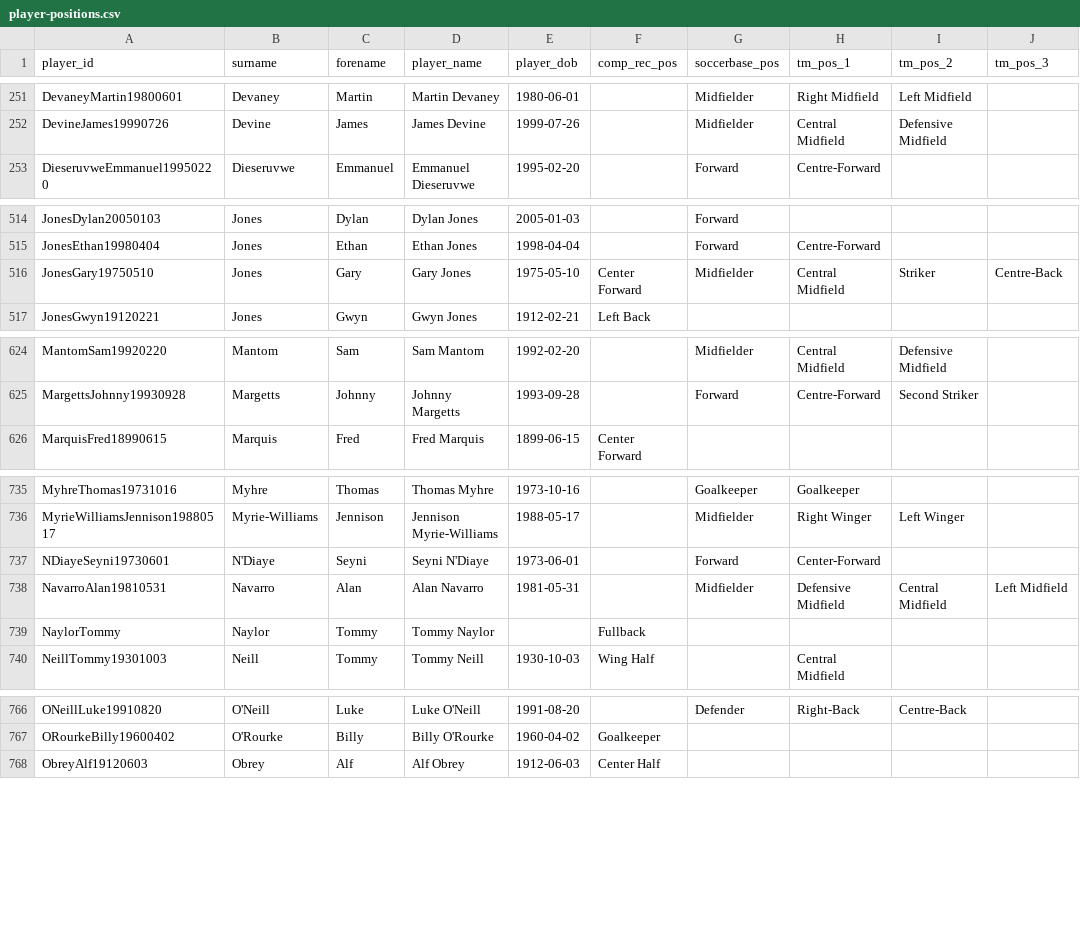
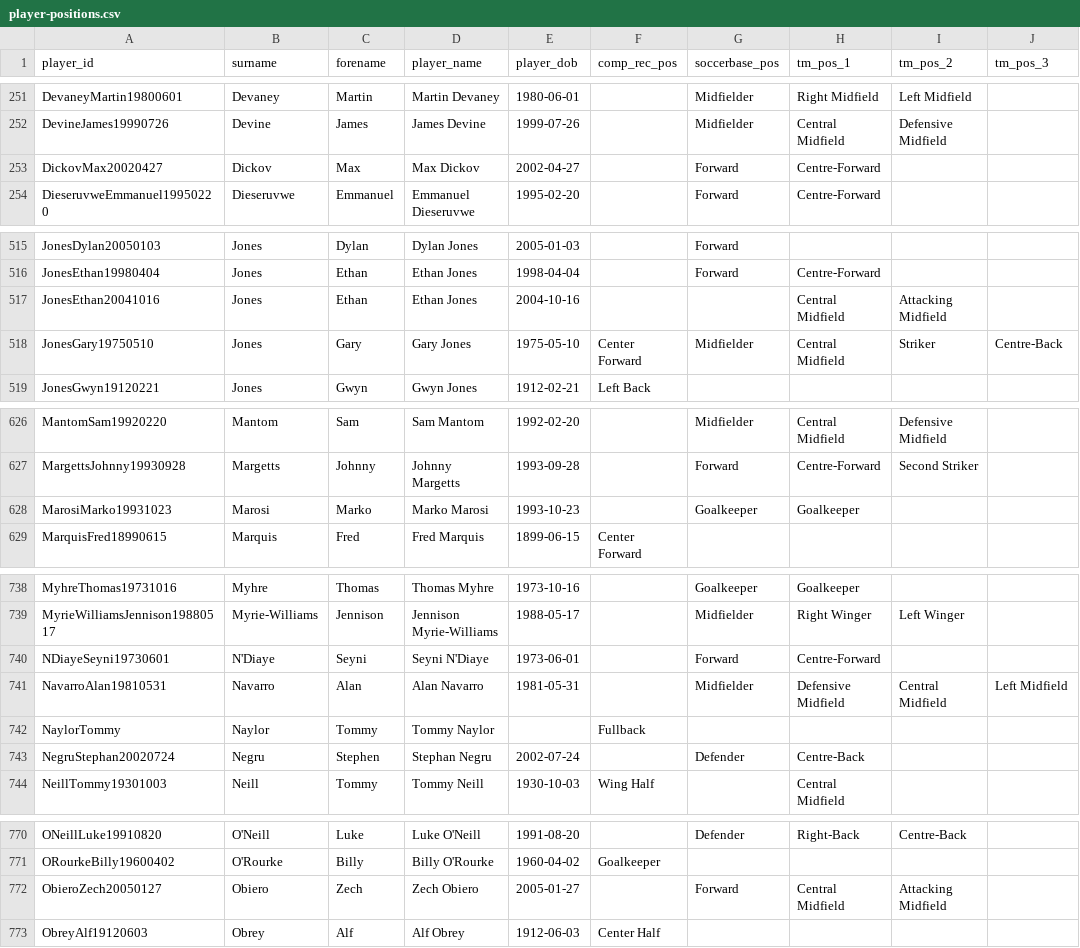
Before and after one commit to petebrown/wrangle-player-positions, a CSV file: output/player-positions.csv, drawn as a sheet; only a part is shown, gaps mark what is left out; the diff covers the shown part only.

```diff
--- a/output/player-positions.csv
+++ b/output/player-positions.csv
@@ -252,2 +252,3 @@ DevaneyMartin19800601,Devaney,Martin,Martin Devaney,1980-06-01,,Midfielder,Right
 DevineJames19990726,Devine,James,James Devine,1999-07-26,,Midfielder,Central Midfield,Defensive Midfield,
+DickovMax20020427,Dickov,Max,Max Dickov,2002-04-27,,Forward,Centre-Forward,,
 DieseruvweEmmanuel19950220,Dieseruvwe,Emmanuel,Emmanuel Dieseruvwe,1995-02-20,,Forward,Centre-Forward,,
@@ -515,2 +516,3 @@ JonesDylan20050103,Jones,Dylan,Dylan Jones,2005-01-03,,Forward,,,
 JonesEthan19980404,Jones,Ethan,Ethan Jones,1998-04-04,,Forward,Centre-Forward,,
+JonesEthan20041016,Jones,Ethan,Ethan Jones,2004-10-16,,,Central Midfield,Attacking Midfield,
 JonesGary19750510,Jones,Gary,Gary Jones,1975-05-10,Center Forward,Midfielder,Central Midfield,Striker,Centre-Back
@@ -625,2 +627,3 @@ MantomSam19920220,Mantom,Sam,Sam Mantom,1992-02-20,,Midfielder,Central Midfield,
 MargettsJohnny19930928,Margetts,Johnny,Johnny Margetts,1993-09-28,,Forward,Centre-Forward,Second Striker,
+MarosiMarko19931023,Marosi,Marko,Marko Marosi,1993-10-23,,Goalkeeper,Goalkeeper,,
 MarquisFred18990615,Marquis,Fred,Fred Marquis,1899-06-15,Center Forward,,,,
@@ -736,5 +739,6 @@ MyhreThomas19731016,Myhre,Thomas,Thomas Myhre,1973-10-16,,Goalkeeper,Goalkeeper,
 MyrieWilliamsJennison19880517,Myrie-Williams,Jennison,Jennison Myrie-Williams,1988-05-17,,Midfielder,Right Winger,Left Winger,
-NDiayeSeyni19730601,N'Diaye,Seyni,Seyni N'Diaye,1973-06-01,,Forward,Center-Forward,,
+NDiayeSeyni19730601,N'Diaye,Seyni,Seyni N'Diaye,1973-06-01,,Forward,Centre-Forward,,
 NavarroAlan19810531,Navarro,Alan,Alan Navarro,1981-05-31,,Midfielder,Defensive Midfield,Central Midfield,Left Midfield
 NaylorTommy,Naylor,Tommy,Tommy Naylor,,Fullback,,,,
+NegruStephan20020724,Negru,Stephen,Stephan Negru,2002-07-24,,Defender,Centre-Back,,
 NeillTommy19301003,Neill,Tommy,Tommy Neill,1930-10-03,Wing Half,,Central Midfield,,
@@ -767,2 +771,3 @@ ONeillLuke19910820,O'Neill,Luke,Luke O'Neill,1991-08-20,,Defender,Right-Back,Cen
 ORourkeBilly19600402,O'Rourke,Billy,Billy O'Rourke,1960-04-02,Goalkeeper,,,,
+ObieroZech20050127,Obiero,Zech,Zech Obiero,2005-01-27,,Forward,Central Midfield,Attacking Midfield,
 ObreyAlf19120603,Obrey,Alf,Alf Obrey,1912-06-03,Center Half,,,,
```
Also changed, not shown: 3 edited cells elsewhere in this file, output/soccerbase.csv, output/transfermarkt.csv.
